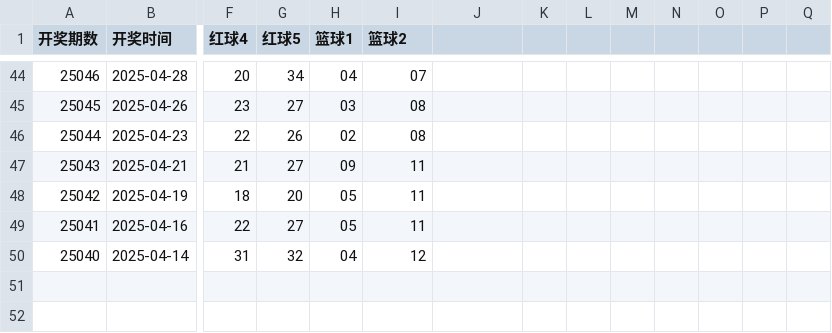
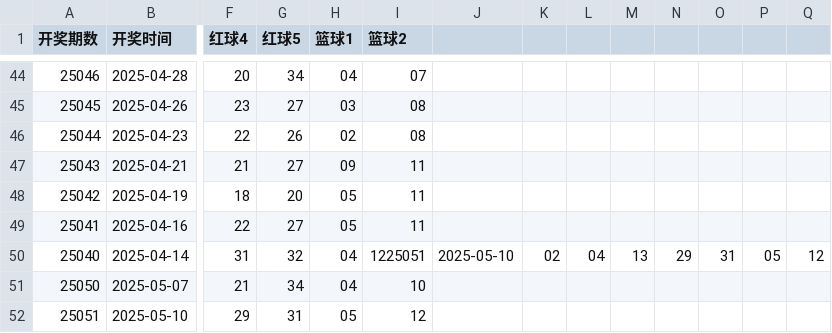
Before and after one commit to hc353167950/new_project, a CSV file: message/data/dlt_results_2025.csv, drawn as a sheet; only a part is shown, gaps mark what is left out; rows hold the shown columns only; the diff names each change by its address in the sheet, - before the commit and + after, or states it on an @@ line.

```diff
--- a/message/data/dlt_results_2025.csv
+++ b/message/data/dlt_results_2025.csv
-I50 (篮球2): 12
+I50 (篮球2): 1225051
-J50: (empty)
+J50: 2025-05-10
-K50: (empty)
+K50: 02
-L50: (empty)
+L50: 04
-M50: (empty)
+M50: 13
-N50: (empty)
+N50: 29
-O50: (empty)
+O50: 31
-P50: (empty)
+P50: 05
-Q50: (empty)
+Q50: 12
+row 51: 25050 | 2025-05-07 | 21 | 34 | 04 | 10
+row 52: 25051 | 2025-05-10 | 29 | 31 | 05 | 12
```
Also changed, not shown: message/data/generated_dlt.csv, message/data/generated_qxc.csv, 10 other files.
